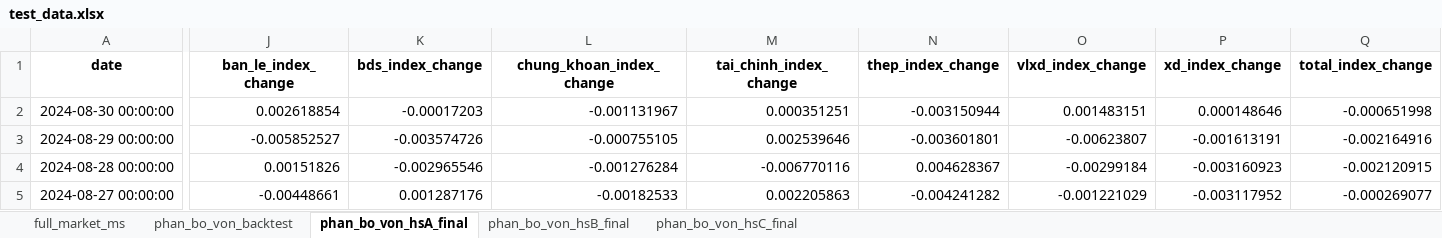
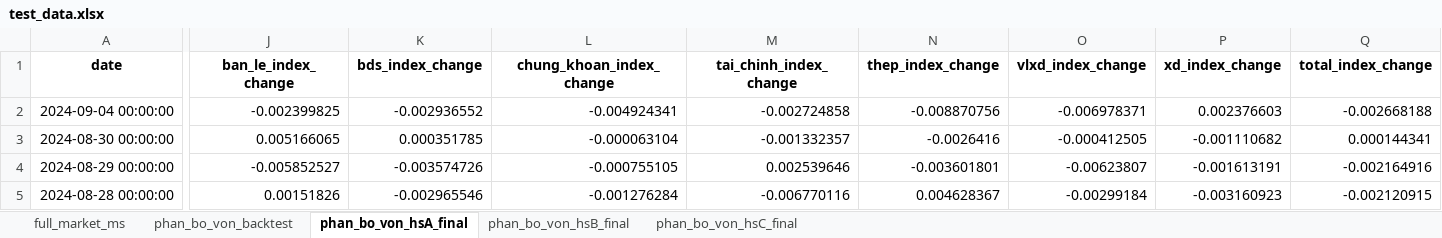
Before and after one commit to twan507/t2m-pycode, an Excel workbook: capital_allocation/test_data.xlsx, sheet phan_bo_von_hsA_final, drawn as a sheet; only a part is shown, gaps mark what is left out; the shorter side is filled out with more unchanged rows; values as stored, in another font and other column widths than the file's, no borders; addresses are those after the commit; rows hold the shown columns only; the diff names each change by its address in the sheet, - before the commit and + after, or states it on an @@ line.

```diff
--- a/capital_allocation/test_data.xlsx (sheet phan_bo_von_hsA_final)
+++ b/capital_allocation/test_data.xlsx (sheet phan_bo_von_hsA_final)
+row 2: 2024-09-04 00:00:00 | -0.002399825 | -0.002936552 | -0.004924341 | -0.002724858 | -0.008870756 | -0.006978371 | 0.002376603 | -0.002668188
-J3 (ban_le_index_change): 0.002618854
+J3 (ban_le_index_change): 0.005166065
-K3 (bds_index_change): -0.00017203
+K3 (bds_index_change): 0.000351785
-L3 (chung_khoan_index_change): -0.001131967
+L3 (chung_khoan_index_change): -0.000063104
-M3 (tai_chinh_index_change): 0.000351251
+M3 (tai_chinh_index_change): -0.001332357
-N3 (thep_index_change): -0.003150944
+N3 (thep_index_change): -0.0026416
-O3 (vlxd_index_change): 0.001483151
+O3 (vlxd_index_change): -0.000412505
-P3 (xd_index_change): 0.000148646
+P3 (xd_index_change): -0.001110682
-Q3 (total_index_change): -0.000651998
+Q3 (total_index_change): 0.000144341
```
Also changed, not shown: sheet phan_bo_von_backtest, sheet phan_bo_von_hsB_final, sheet full_market_ms, sheet phan_bo_von_hsC_final, 4 other files.
